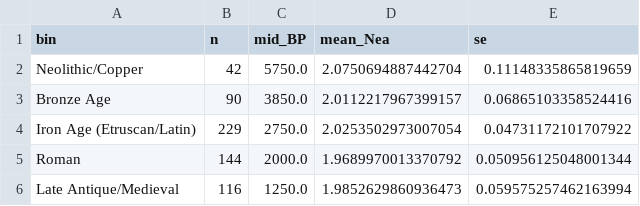
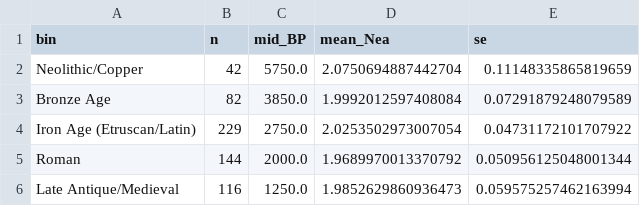
Before and after one commit to bennettek99-spec/Archaic-DNA-processing-pipeline, a CSV file: results/etruscan/A_genomewide_over_time.csv, drawn as a sheet.

```diff
--- a/results/etruscan/A_genomewide_over_time.csv
+++ b/results/etruscan/A_genomewide_over_time.csv
@@ -2,3 +2,3 @@ bin,n,mid_BP,mean_Nea,se
 Neolithic/Copper,42,5750.0,2.0750694887442704,0.11148335865819659
-Bronze Age,90,3850.0,2.0112217967399157,0.06865103358524416
+Bronze Age,82,3850.0,1.9992012597408084,0.07291879248079589
 Iron Age (Etruscan/Latin),229,2750.0,2.0253502973007054,0.04731172101707922
```
Also changed, not shown: results/etruscan/B_etruscan_individuals.csv, results/etruscan/C_loci_over_time.csv, 4 other files.
